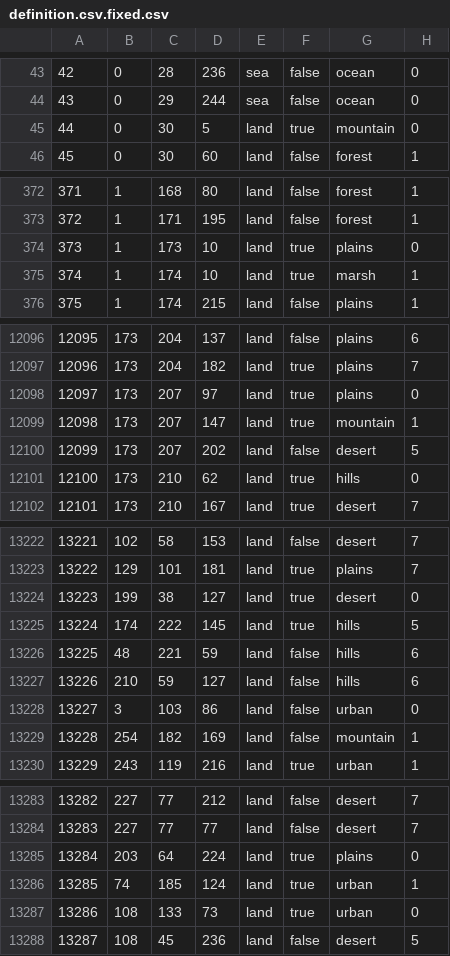
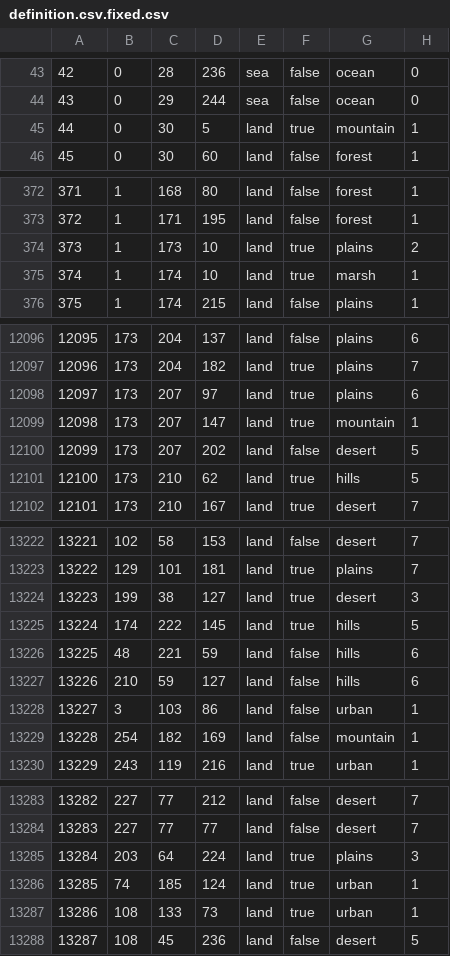
Before and after one commit to kevesdels/Rivers_Ov_Blood, a CSV file: rob-master/map/definition.csv.fixed.csv, drawn as a sheet; only a part is shown, gaps mark what is left out; the diff covers the shown part only.

```diff
--- a/rob-master/map/definition.csv.fixed.csv
+++ b/rob-master/map/definition.csv.fixed.csv
@@ -44,3 +44,3 @@
 43;0;29;244;sea;false;ocean;0
-44;0;30;5;land;true;mountain;0
+44;0;30;5;land;true;mountain;1
 45;0;30;60;land;false;forest;1
@@ -373,3 +373,3 @@
 372;1;171;195;land;false;forest;1
-373;1;173;10;land;true;plains;0
+373;1;173;10;land;true;plains;2
 374;1;174;10;land;true;marsh;1
@@ -12097,6 +12097,6 @@
 12096;173;204;182;land;true;plains;7
-12097;173;207;97;land;true;plains;0
+12097;173;207;97;land;true;plains;6
 12098;173;207;147;land;true;mountain;1
 12099;173;207;202;land;false;desert;5
-12100;173;210;62;land;true;hills;0
+12100;173;210;62;land;true;hills;5
 12101;173;210;167;land;true;desert;7
@@ -13223,3 +13223,3 @@
 13222;129;101;181;land;true;plains;7
-13223;199;38;127;land;true;desert;0
+13223;199;38;127;land;true;desert;3
 13224;174;222;145;land;true;hills;5
@@ -13227,3 +13227,3 @@
 13226;210;59;127;land;false;hills;6
-13227;3;103;86;land;false;urban;0
+13227;3;103;86;land;false;urban;1
 13228;254;182;169;land;false;mountain;1
@@ -13284,5 +13284,5 @@
 13283;227;77;77;land;false;desert;7
-13284;203;64;224;land;true;plains;0
+13284;203;64;224;land;true;plains;3
 13285;74;185;124;land;true;urban;1
-13286;108;133;73;land;true;urban;0
+13286;108;133;73;land;true;urban;1
 13287;108;45;236;land;false;desert;5
```
Also changed, not shown: 1 added row and 38 edited cells elsewhere in this file, 44 other files.
